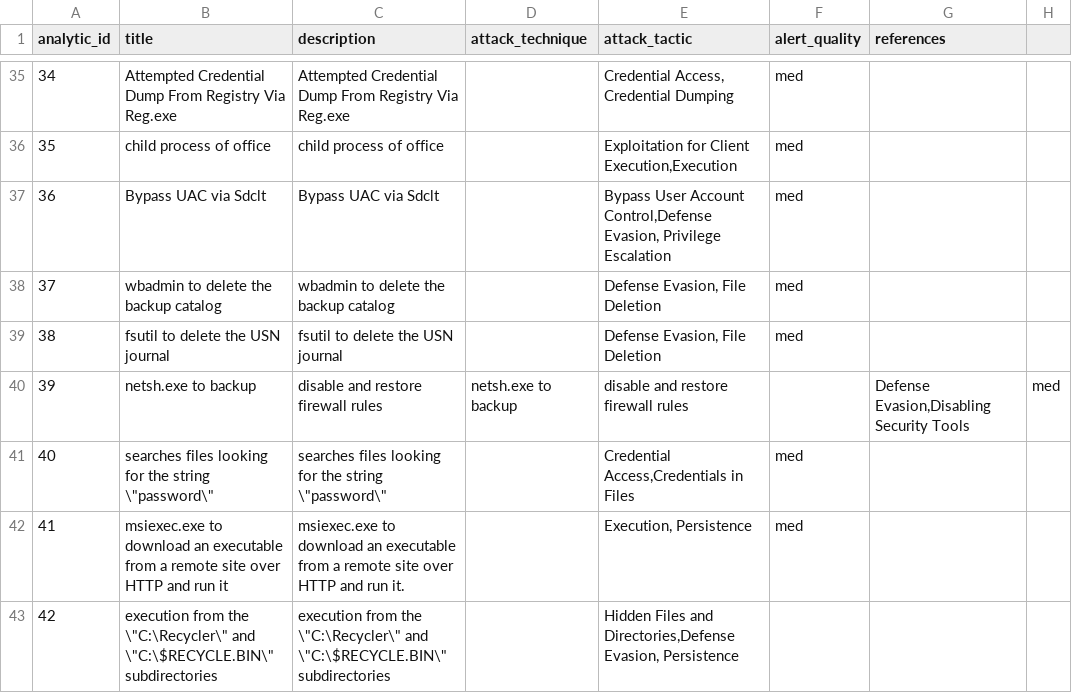
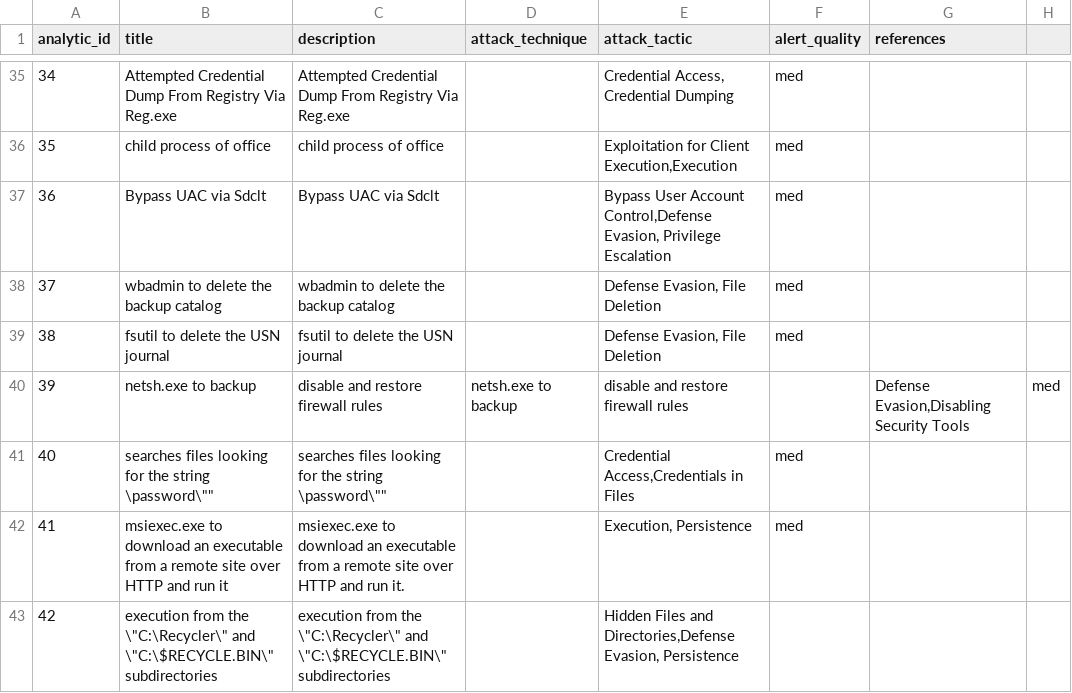
Before and after one commit to dwaynegeffroy/Windows-Authentication-Anomolies, a CSV file: lookups/analytic_data.csv, drawn as a sheet; only a part is shown, gaps mark what is left out.

Commit message:
Update analytic_data.csv

```diff
--- a/lookups/analytic_data.csv
+++ b/lookups/analytic_data.csv
@@ -40,3 +40,3 @@ analytic_id,title,description,attack_technique,attack_tactic,alert_quality,refer
 39,netsh.exe to backup, disable and restore firewall rules,netsh.exe to backup, disable and restore firewall rules,,"Defense Evasion,Disabling Security Tools",med,
-40,searches files looking for the string \"password\",searches files looking for the string \"password\",, "Credential Access,Credentials in Files" ,med,
+40,"searches files looking for the string \"password\"","searches files looking for the string \"password\"",, "Credential Access,Credentials in Files" ,med,
 41,msiexec.exe to download an executable from a remote site over HTTP and run it,msiexec.exe to download an executable from a remote site over HTTP and run it.,,"Execution, Persistence",med,
```
